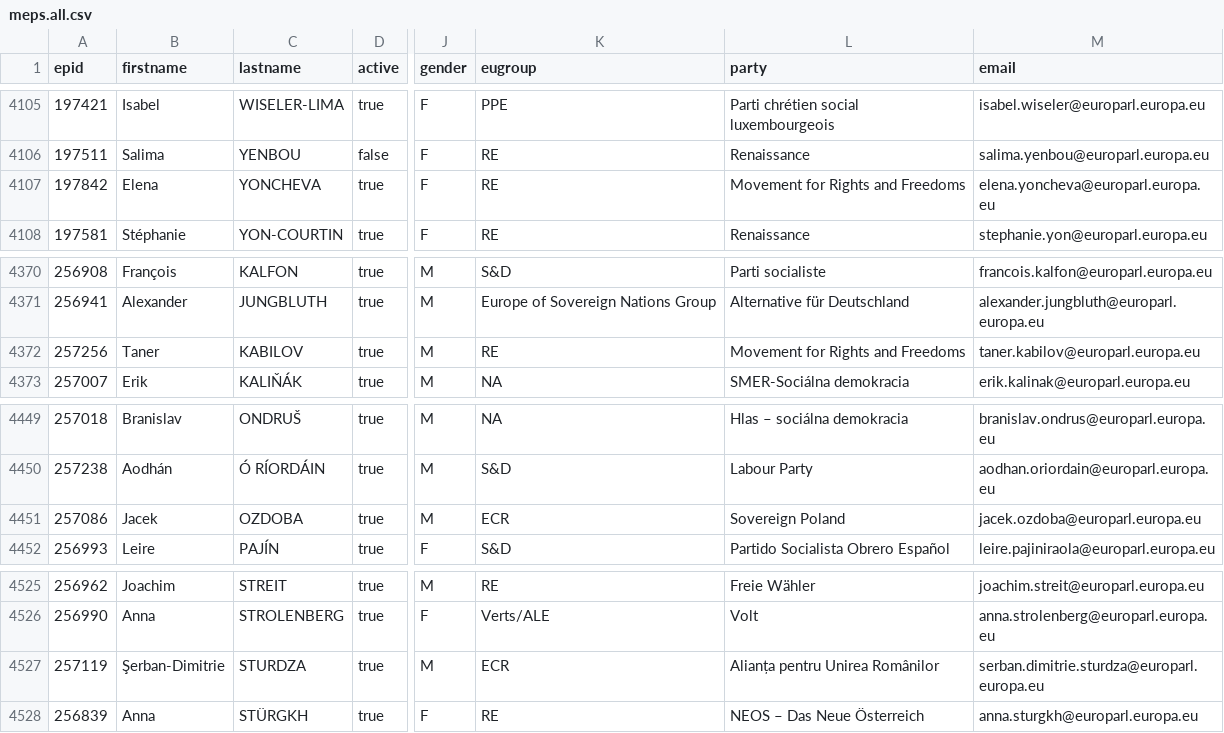
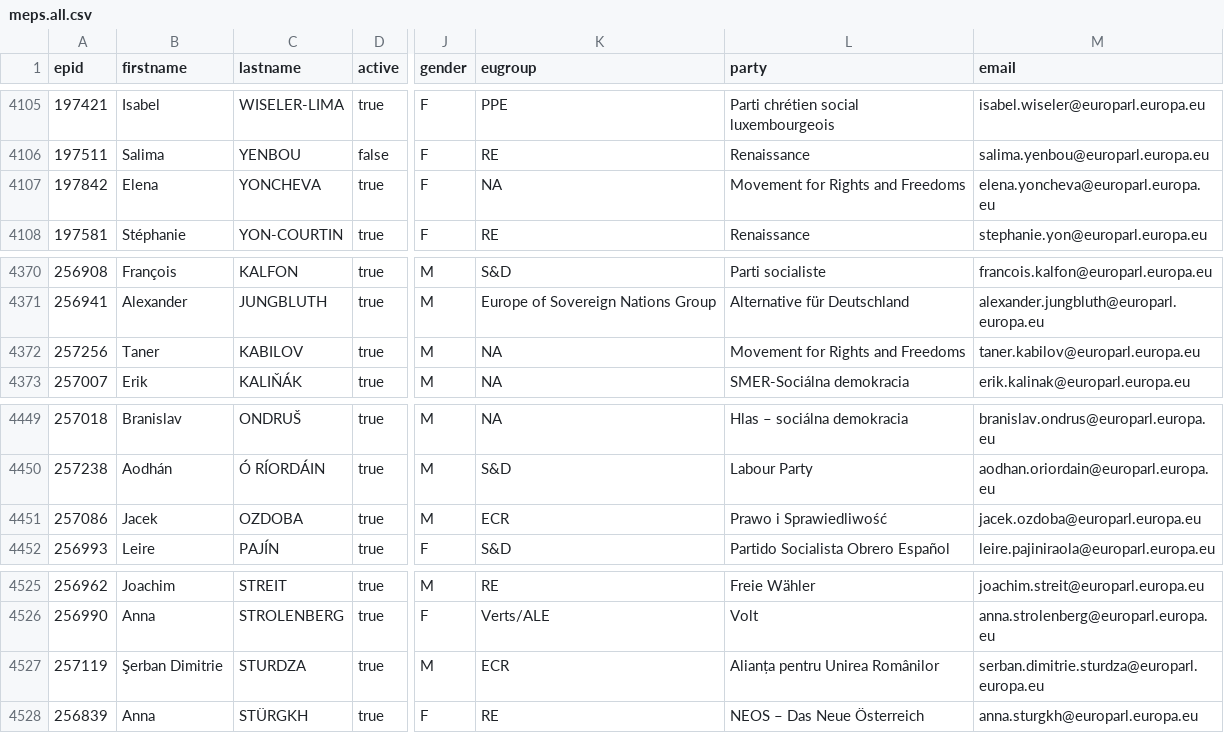
Before and after one commit to TechToThePeople/mep, a CSV file: data/meps.all.csv, drawn as a sheet; only a part is shown, gaps mark what is left out; the diff names each change by its address in the sheet, - before the commit and + after, or states it on an @@ line.

```diff
--- a/data/meps.all.csv
+++ b/data/meps.all.csv
-K4107 (eugroup): RE
+K4107 (eugroup): NA
-K4372 (eugroup): RE
+K4372 (eugroup): NA
-L4451 (party): Sovereign Poland
+L4451 (party): Prawo i Sprawiedliwość
-B4527 (firstname): Şerban-Dimitrie
+B4527 (firstname): Şerban Dimitrie
```
Also changed, not shown: data/meps.csv, 5 other files.
